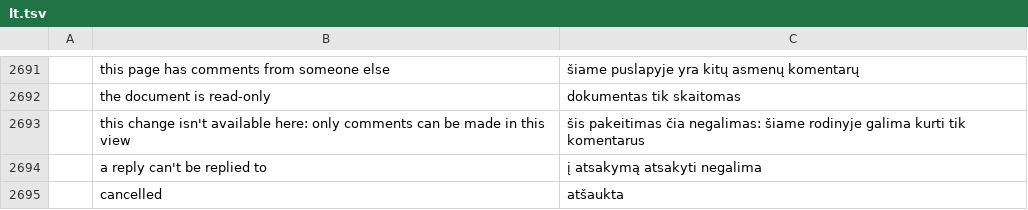
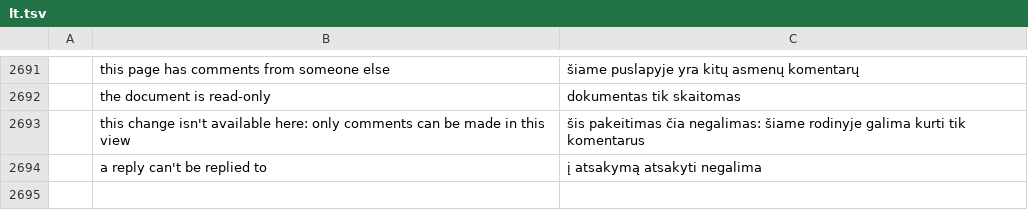
Before and after one commit to rlaks5757/pdfcraft, a TSV file: crates/ui-egui/src/i18n/lt.tsv, drawn as a sheet; only a part is shown, gaps mark what is left out; the diff names each change by its address in the sheet, - before the commit and + after, or states it on an @@ line.

```diff
--- a/crates/ui-egui/src/i18n/lt.tsv
+++ b/crates/ui-egui/src/i18n/lt.tsv
-row 2695:  | cancelled | atšaukta
```
Also changed, not shown: crates/ui-egui/src/i18n/ko.tsv, crates/ui-egui/src/i18n/vi.tsv, 3 other files.
